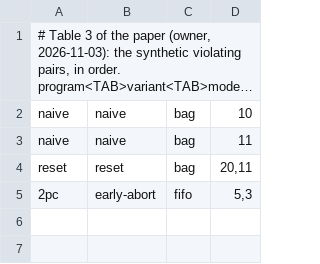
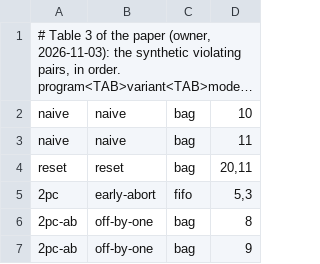
Before and after one commit to joulook/daavar, a TSV file: cluster/campaign/inputs/table3.tsv, drawn as a sheet; long unchanged cells end in ….

```diff
--- a/cluster/campaign/inputs/table3.tsv
+++ b/cluster/campaign/inputs/table3.tsv
@@ -5 +5,3 @@ reset	reset	bag	20,11
 2pc	early-abort	fifo	5,3
+2pc-ab	off-by-one	bag	8
+2pc-ab	off-by-one	bag	9
```
Also changed, not shown: cluster/campaign/inputs/table2.tsv, 3 other files.
